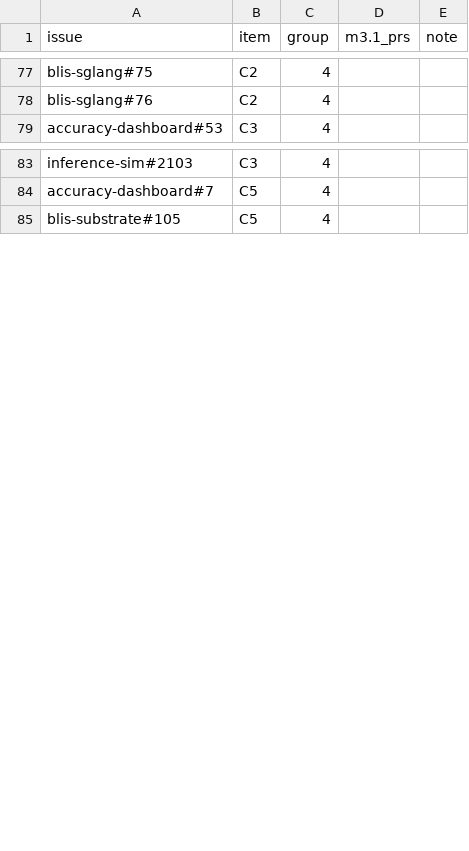
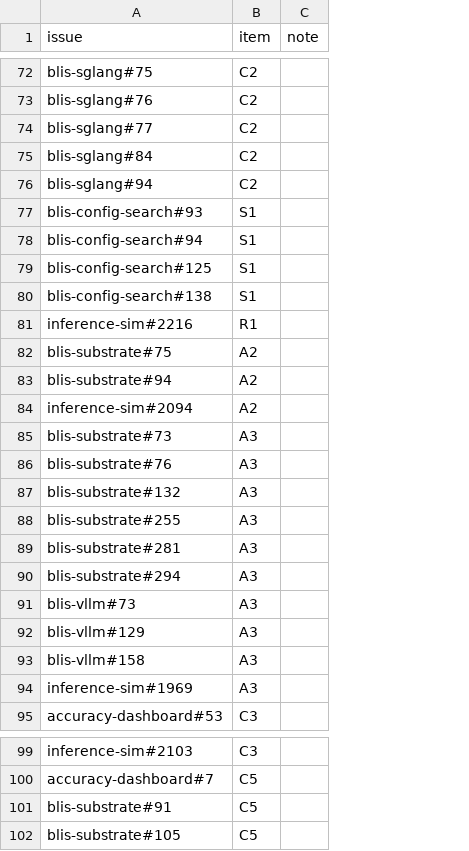
Before and after one commit to inference-sim/blis-design, a TSV file: m32/m31-carried.tsv, drawn as a sheet; only a part is shown, gaps mark what is left out; removed rows and columns are numbered as before the commit, all else as after; the diff covers the shown part only; the diff names each change by its address in the sheet, - before the commit and + after, or states it on an @@ line.

```diff
--- a/m32/m31-carried.tsv
+++ b/m32/m31-carried.tsv
-column C (group), rows 77-79: all 4; rows 83-85: all 4
-column D (m3.1_prs), empty
+row 74: blis-sglang#77 | C2
+row 75: blis-sglang#84 | C2
+row 76: blis-sglang#94 | C2
+row 77: blis-config-search#93 | S1
+row 78: blis-config-search#94 | S1
+row 79: blis-config-search#125 | S1
+row 80: blis-config-search#138 | S1
@@ row 98 moved to row 81: inference-sim#2216 @@
+row 82: blis-substrate#75 | A2
@@ row 30 moved to row 83: blis-substrate#94 @@
@@ row 13 moved to row 84: inference-sim#2094 @@
@@ row 32 moved to row 85: blis-substrate#73 @@
@@ row 15 moved to row 86: blis-substrate#76 @@
@@ row 31 moved to row 87: blis-substrate#132 @@
+row 88: blis-substrate#255 | A3
+row 89: blis-substrate#281 | A3
@@ row 14 moved to row 90: blis-substrate#294 @@
+row 91: blis-vllm#73 | A3
+row 92: blis-vllm#129 | A3
+row 93: blis-vllm#158 | A3
+row 94: inference-sim#1969 | A3
+row 101: blis-substrate#91 | C5
```
Also changed, not shown: 31 added rows, 2 removed rows, 39 moved rows and 2 edited cells elsewhere in this file, 12 other files.
